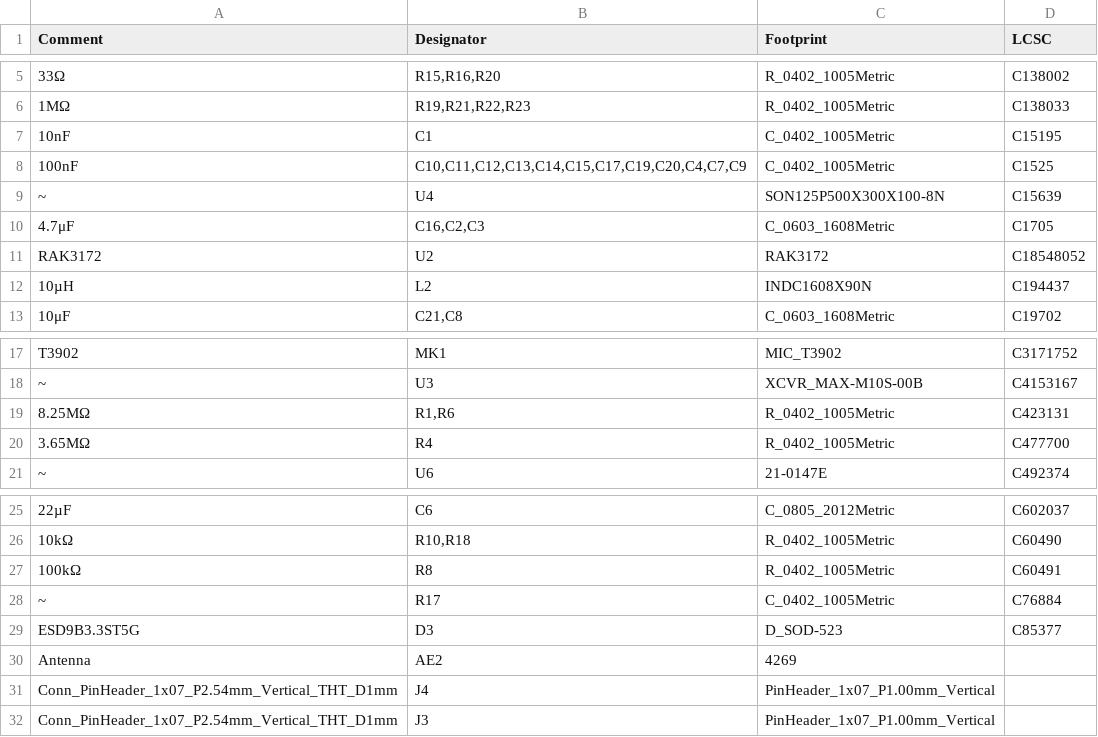
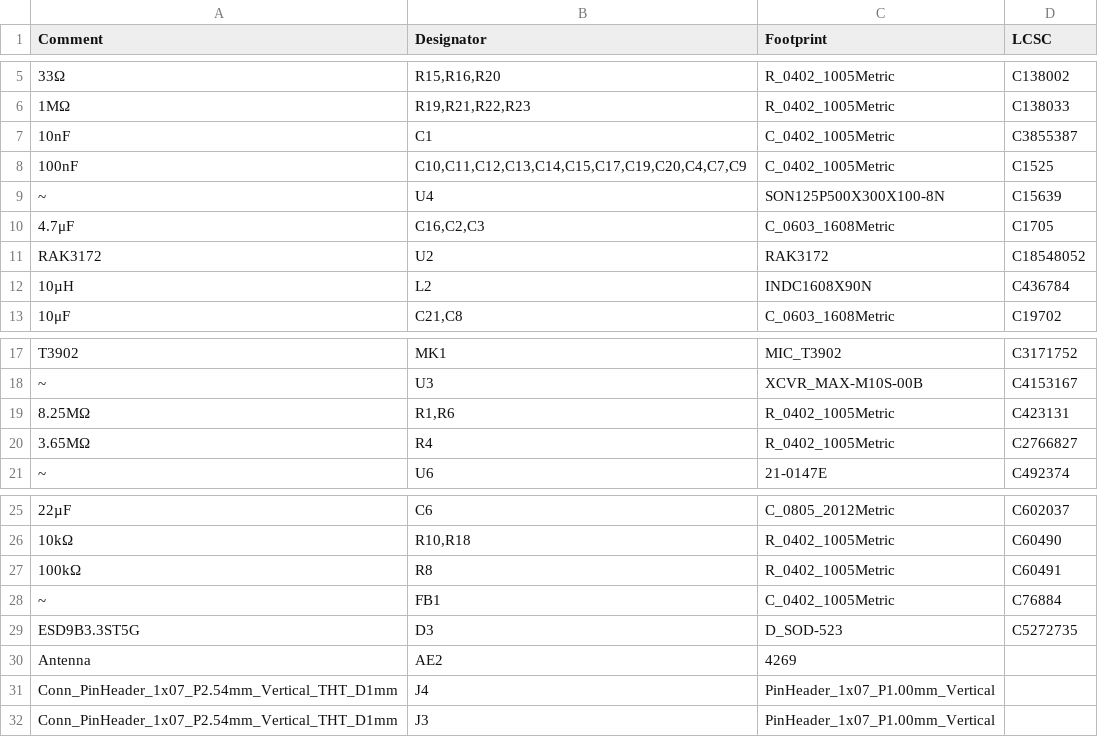
Before and after one commit to ShepherdKruse/Stratolink, a CSV file: hardware/gerbers/production_files/BOM-stratolink.csv, drawn as a sheet; only a part is shown, gaps mark what is left out; the diff names each change by its address in the sheet, - before the commit and + after, or states it on an @@ line.

Commit message:
[PROD] Stratolink Pico Mainboard V1

```diff
--- a/hardware/gerbers/production_files/BOM-stratolink.csv
+++ b/hardware/gerbers/production_files/BOM-stratolink.csv
-D7 (LCSC): C15195
+D7 (LCSC): C3855387
-D12 (LCSC): C194437
+D12 (LCSC): C436784
-D20 (LCSC): C477700
+D20 (LCSC): C2766827
-B28 (Designator): R17
+B28 (Designator): FB1
-D29 (LCSC): C85377
+D29 (LCSC): C5272735
```
Also changed, not shown: hardware/gerbers/production_files/CPL-stratolink.csv, 14 other files.
